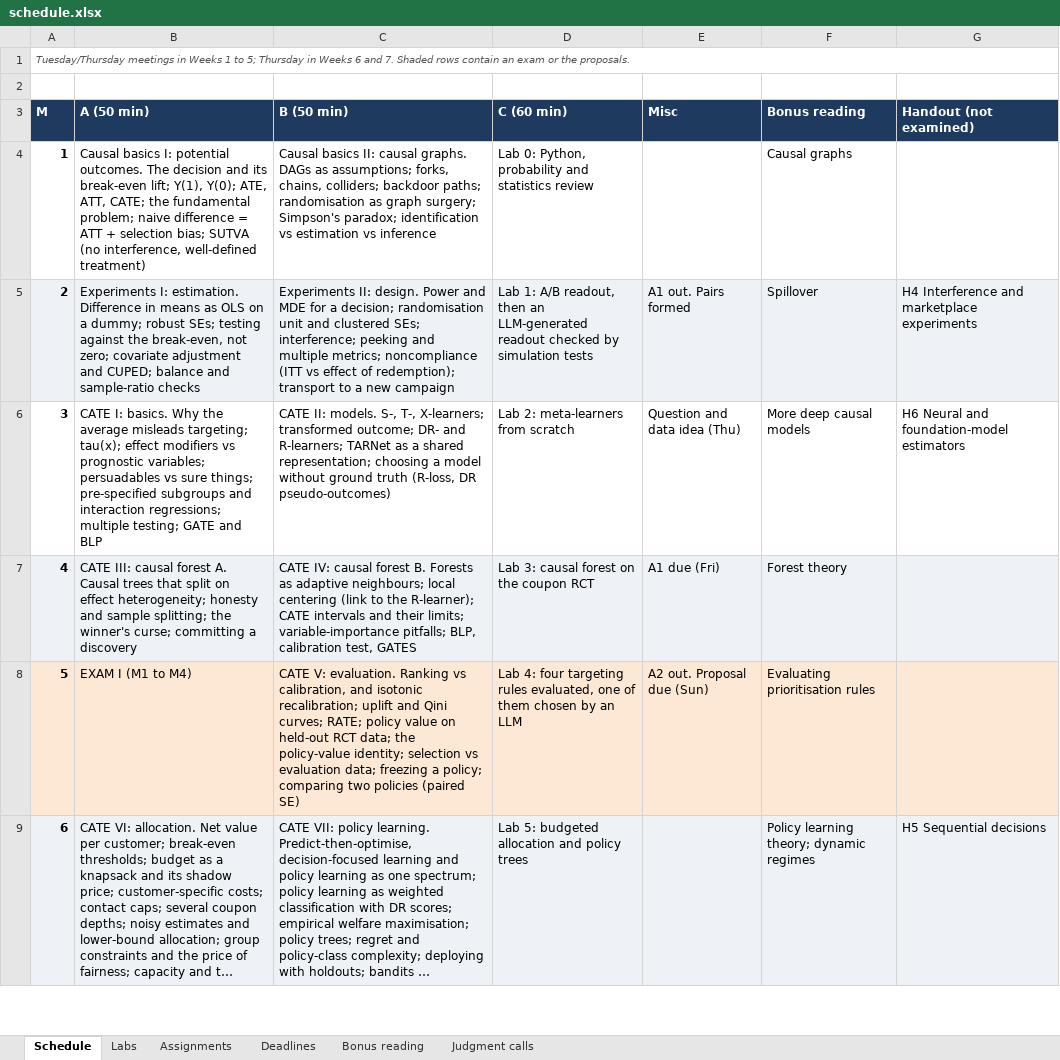
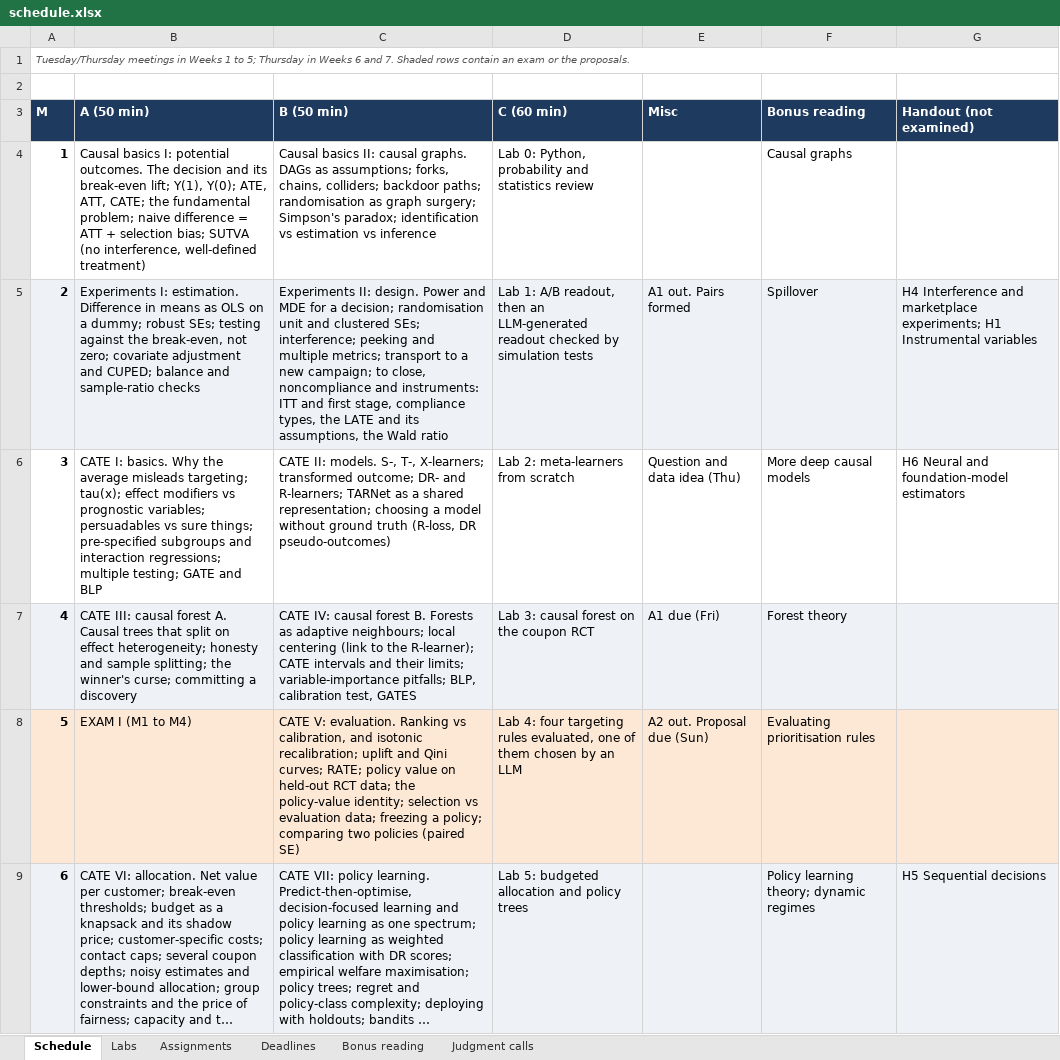
Before and after one commit to luzk-emory/test, an Excel workbook: plan/schedule.xlsx, sheet Schedule, drawn as a sheet; only a part is shown; long unchanged cells end in …; values as stored, in another font and other column widths than the file's, no borders; the diff covers the shown part only; the diff names each change by its address in the sheet, - before the commit and + after, or states it on an @@ line.

```diff
--- a/plan/schedule.xlsx (sheet Schedule)
+++ b/plan/schedule.xlsx (sheet Schedule)
-C5 (B (50 min)): …multiple metrics; noncompliance (ITT vs effect of redemption); transport to a new campaign
+C5 (B (50 min)): …multiple metrics; transport to a new campaign; to close, noncompliance and instruments: ITT and first stage, compliance types, the LATE and its assumptions, the Wald ratio
-G5 (Handout (not examined)): …and marketplace experiments
+G5 (Handout (not examined)): …and marketplace experiments; H1 Instrumental variables
```
Also changed, not shown: 2 edited cells elsewhere in this sheet, sheet Bonus reading, sheet Judgment calls, sheet Deadlines, sheet Assignments, 3 other files.
